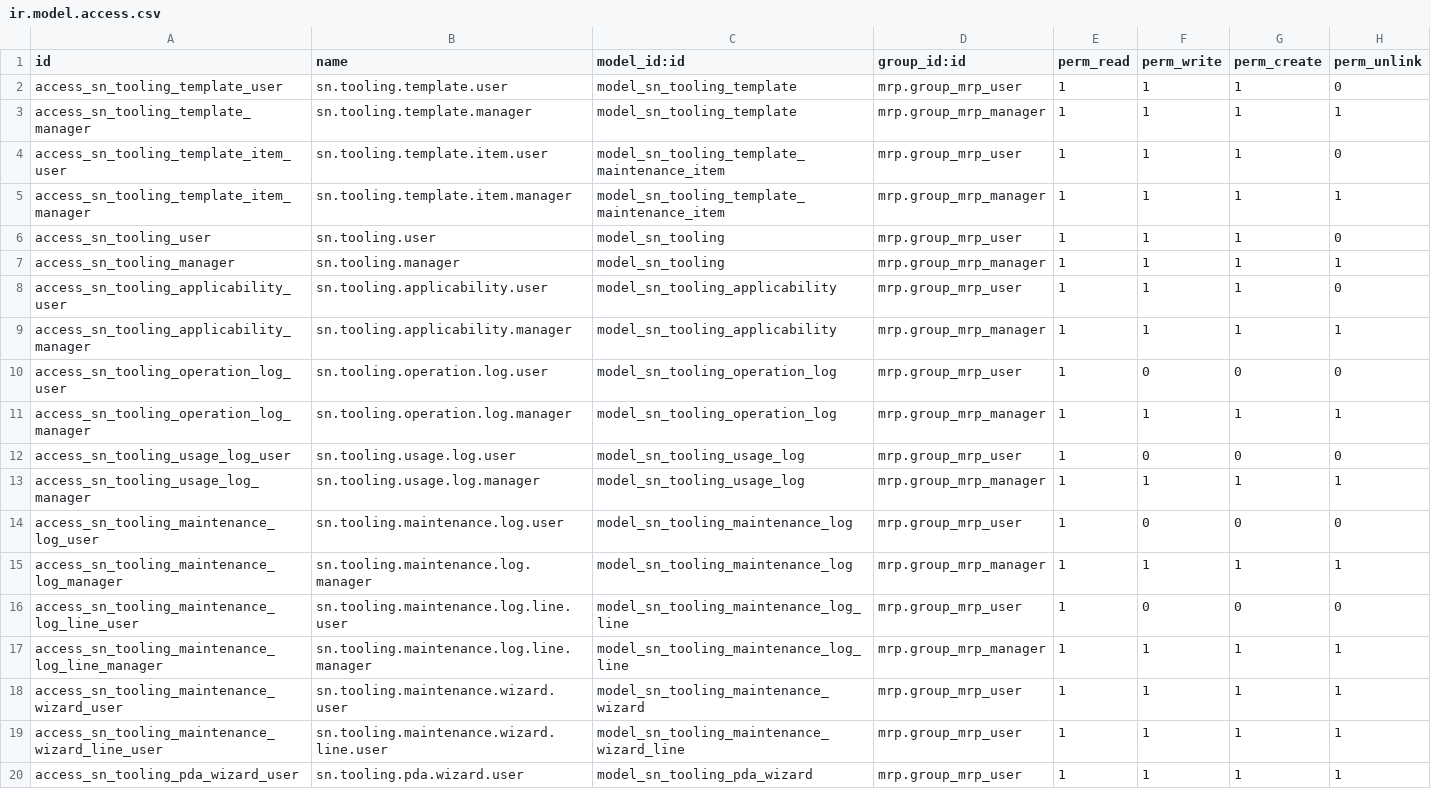
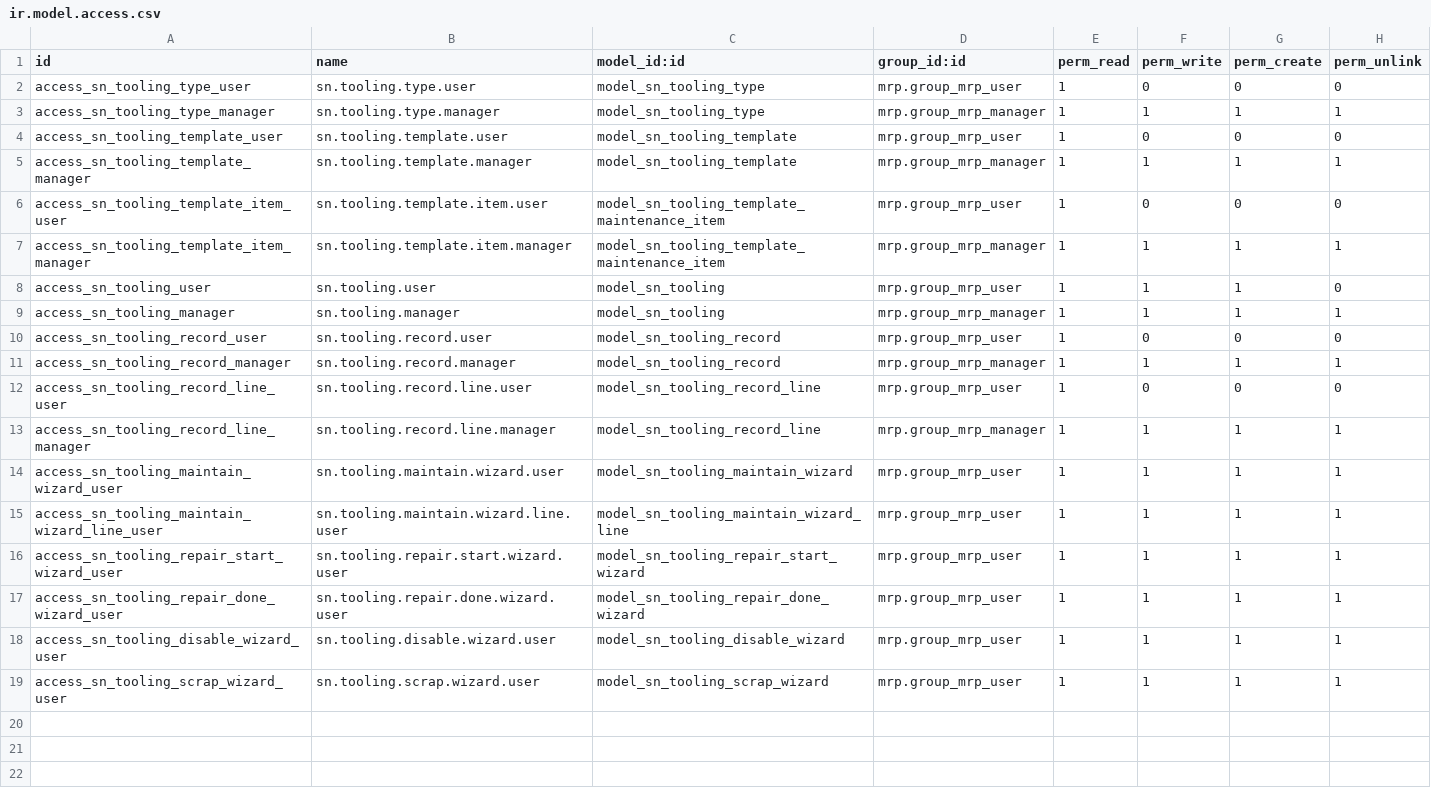
Before and after one commit to SNCIC/wsd, a CSV file: sn_wsd_tooling/security/ir.model.access.csv, drawn as a sheet.

Commit message:
feat(tooling,consumable): 制具域完全重构与辅料类型表/领用状态
- sn_wsd_tooling 完全重构(v19.0.4.0.0): 类型表(参数开关)/制具建档(保养双触发+检查项)/
  制具信息(七态生命周期 领用/上线/下线/归还/保养两步/维修两步可转报废/禁用/解禁/报废)/
  制具履历单表+检查行/sn.tooling.service PDA 全接口/register_usage 外部按SN计数
- sn_wsd_consumable(v19.0.3.0.0): 辅料类型自维护表(管控默认值挂类型, 迁移预置六类映射存量),
  新增领用/归还状态与PDA接口, 下线留用回领用中, 领用人/领用时间
- sn_wsd_api: 扫码过站制具计数适配新字段(sn/cycle_usage_count)

```diff
--- a/sn_wsd_tooling/security/ir.model.access.csv
+++ b/sn_wsd_tooling/security/ir.model.access.csv
@@ -1,5 +1,7 @@
 id,name,model_id:id,group_id:id,perm_read,perm_write,perm_create,perm_unlink
-access_sn_tooling_template_user,sn.tooling.template.user,model_sn_tooling_template,mrp.group_mrp_user,1,1,1,0
+access_sn_tooling_type_user,sn.tooling.type.user,model_sn_tooling_type,mrp.group_mrp_user,1,0,0,0
+access_sn_tooling_type_manager,sn.tooling.type.manager,model_sn_tooling_type,mrp.group_mrp_manager,1,1,1,1
+access_sn_tooling_template_user,sn.tooling.template.user,model_sn_tooling_template,mrp.group_mrp_user,1,0,0,0
 access_sn_tooling_template_manager,sn.tooling.template.manager,model_sn_tooling_template,mrp.group_mrp_manager,1,1,1,1
-access_sn_tooling_template_item_user,sn.tooling.template.item.user,model_sn_tooling_template_maintenance_item,mrp.group_mrp_user,1,1,1,0
+access_sn_tooling_template_item_user,sn.tooling.template.item.user,model_sn_tooling_template_maintenance_item,mrp.group_mrp_user,1,0,0,0
 access_sn_tooling_template_item_manager,sn.tooling.template.item.manager,model_sn_tooling_template_maintenance_item,mrp.group_mrp_manager,1,1,1,1
@@ -7,14 +9,11 @@ access_sn_tooling_user,sn.tooling.user,model_sn_tooling,mrp.group_mrp_user,1,1,1
 access_sn_tooling_manager,sn.tooling.manager,model_sn_tooling,mrp.group_mrp_manager,1,1,1,1
-access_sn_tooling_applicability_user,sn.tooling.applicability.user,model_sn_tooling_applicability,mrp.group_mrp_user,1,1,1,0
-access_sn_tooling_applicability_manager,sn.tooling.applicability.manager,model_sn_tooling_applicability,mrp.group_mrp_manager,1,1,1,1
-access_sn_tooling_operation_log_user,sn.tooling.operation.log.user,model_sn_tooling_operation_log,mrp.group_mrp_user,1,0,0,0
-access_sn_tooling_operation_log_manager,sn.tooling.operation.log.manager,model_sn_tooling_operation_log,mrp.group_mrp_manager,1,1,1,1
-access_sn_tooling_usage_log_user,sn.tooling.usage.log.user,model_sn_tooling_usage_log,mrp.group_mrp_user,1,0,0,0
-access_sn_tooling_usage_log_manager,sn.tooling.usage.log.manager,model_sn_tooling_usage_log,mrp.group_mrp_manager,1,1,1,1
-access_sn_tooling_maintenance_log_user,sn.tooling.maintenance.log.user,model_sn_tooling_maintenance_log,mrp.group_mrp_user,1,0,0,0
-access_sn_tooling_maintenance_log_manager,sn.tooling.maintenance.log.manager,model_sn_tooling_maintenance_log,mrp.group_mrp_manager,1,1,1,1
-access_sn_tooling_maintenance_log_line_user,sn.tooling.maintenance.log.line.user,model_sn_tooling_maintenance_log_line,mrp.group_mrp_user,1,0,0,0
-access_sn_tooling_maintenance_log_line_manager,sn.tooling.maintenance.log.line.manager,model_sn_tooling_maintenance_log_line,mrp.group_mrp_manager,1,1,1,1
-access_sn_tooling_maintenance_wizard_user,sn.tooling.maintenance.wizard.user,model_sn_tooling_maintenance_wizard,mrp.group_mrp_user,1,1,1,1
-access_sn_tooling_maintenance_wizard_line_user,sn.tooling.maintenance.wizard.line.user,model_sn_tooling_maintenance_wizard_line,mrp.group_mrp_user,1,1,1,1
-access_sn_tooling_pda_wizard_user,sn.tooling.pda.wizard.user,model_sn_tooling_pda_wizard,mrp.group_mrp_user,1,1,1,1
+access_sn_tooling_record_user,sn.tooling.record.user,model_sn_tooling_record,mrp.group_mrp_user,1,0,0,0
+access_sn_tooling_record_manager,sn.tooling.record.manager,model_sn_tooling_record,mrp.group_mrp_manager,1,1,1,1
+access_sn_tooling_record_line_user,sn.tooling.record.line.user,model_sn_tooling_record_line,mrp.group_mrp_user,1,0,0,0
+access_sn_tooling_record_line_manager,sn.tooling.record.line.manager,model_sn_tooling_record_line,mrp.group_mrp_manager,1,1,1,1
+access_sn_tooling_maintain_wizard_user,sn.tooling.maintain.wizard.user,model_sn_tooling_maintain_wizard,mrp.group_mrp_user,1,1,1,1
+access_sn_tooling_maintain_wizard_line_user,sn.tooling.maintain.wizard.line.user,model_sn_tooling_maintain_wizard_line,mrp.group_mrp_user,1,1,1,1
+access_sn_tooling_repair_start_wizard_user,sn.tooling.repair.start.wizard.user,model_sn_tooling_repair_start_wizard,mrp.group_mrp_user,1,1,1,1
+access_sn_tooling_repair_done_wizard_user,sn.tooling.repair.done.wizard.user,model_sn_tooling_repair_done_wizard,mrp.group_mrp_user,1,1,1,1
+access_sn_tooling_disable_wizard_user,sn.tooling.disable.wizard.user,model_sn_tooling_disable_wizard,mrp.group_mrp_user,1,1,1,1
+access_sn_tooling_scrap_wizard_user,sn.tooling.scrap.wizard.user,model_sn_tooling_scrap_wizard,mrp.group_mrp_user,1,1,1,1
```
Also changed, not shown: sn_wsd_consumable/security/ir.model.access.csv, 24 other files.
